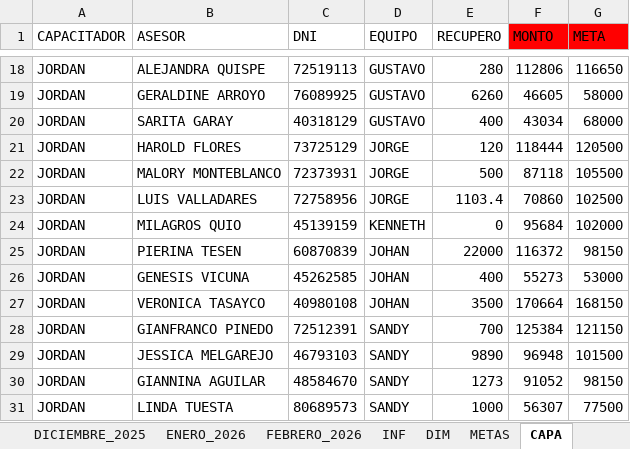
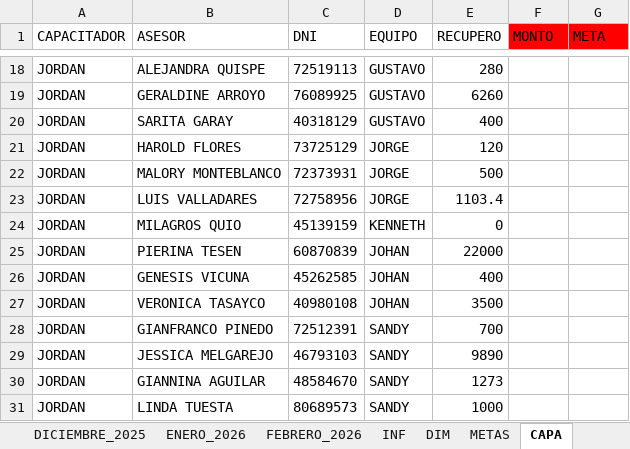
Before and after one commit to jvasquez98/Ranking, an Excel workbook: CS_AVANCE DE ASESORES.xlsx, sheet CAPA, drawn as a sheet; only a part is shown, gaps mark what is left out; values as stored, in another font and other column widths than the file's, no borders; table styles not drawn; the diff covers the shown part only; the diff names each change by its address in the sheet, - before the commit and + after, or states it on an @@ line.

```diff
--- a/CS_AVANCE DE ASESORES.xlsx (sheet CAPA)
+++ b/CS_AVANCE DE ASESORES.xlsx (sheet CAPA)
-F18 (MONTO): 112806
+F18 (MONTO): (empty)
-G18 (META): 116650
+G18 (META): (empty)
-F19 (MONTO): 46605
+F19 (MONTO): (empty)
-G19 (META): 58000
+G19 (META): (empty)
-F20 (MONTO): 43034
+F20 (MONTO): (empty)
-G20 (META): 68000
+G20 (META): (empty)
-F21 (MONTO): 118444
+F21 (MONTO): (empty)
-G21 (META): 120500
+G21 (META): (empty)
-F22 (MONTO): 87118
+F22 (MONTO): (empty)
-G22 (META): 105500
+G22 (META): (empty)
-F23 (MONTO): 70860
+F23 (MONTO): (empty)
-G23 (META): 102500
+G23 (META): (empty)
-F24 (MONTO): 95684
+F24 (MONTO): (empty)
-G24 (META): 102000
+G24 (META): (empty)
-F25 (MONTO): 116372
+F25 (MONTO): (empty)
-G25 (META): 98150
+G25 (META): (empty)
-F26 (MONTO): 55273
+F26 (MONTO): (empty)
-G26 (META): 53000
+G26 (META): (empty)
-F27 (MONTO): 170664
+F27 (MONTO): (empty)
-G27 (META): 168150
+G27 (META): (empty)
-F28 (MONTO): 125384
+F28 (MONTO): (empty)
-G28 (META): 121150
+G28 (META): (empty)
-F29 (MONTO): 96948
+F29 (MONTO): (empty)
-G29 (META): 101500
+G29 (META): (empty)
-F30 (MONTO): 91052
+F30 (MONTO): (empty)
-G30 (META): 98150
+G30 (META): (empty)
-F31 (MONTO): 56307
+F31 (MONTO): (empty)
-G31 (META): 77500
+G31 (META): (empty)
```
Also changed, not shown: 32 edited cells elsewhere in this sheet, sheet INF, sheet FEBRERO_2026, 3 other files.
